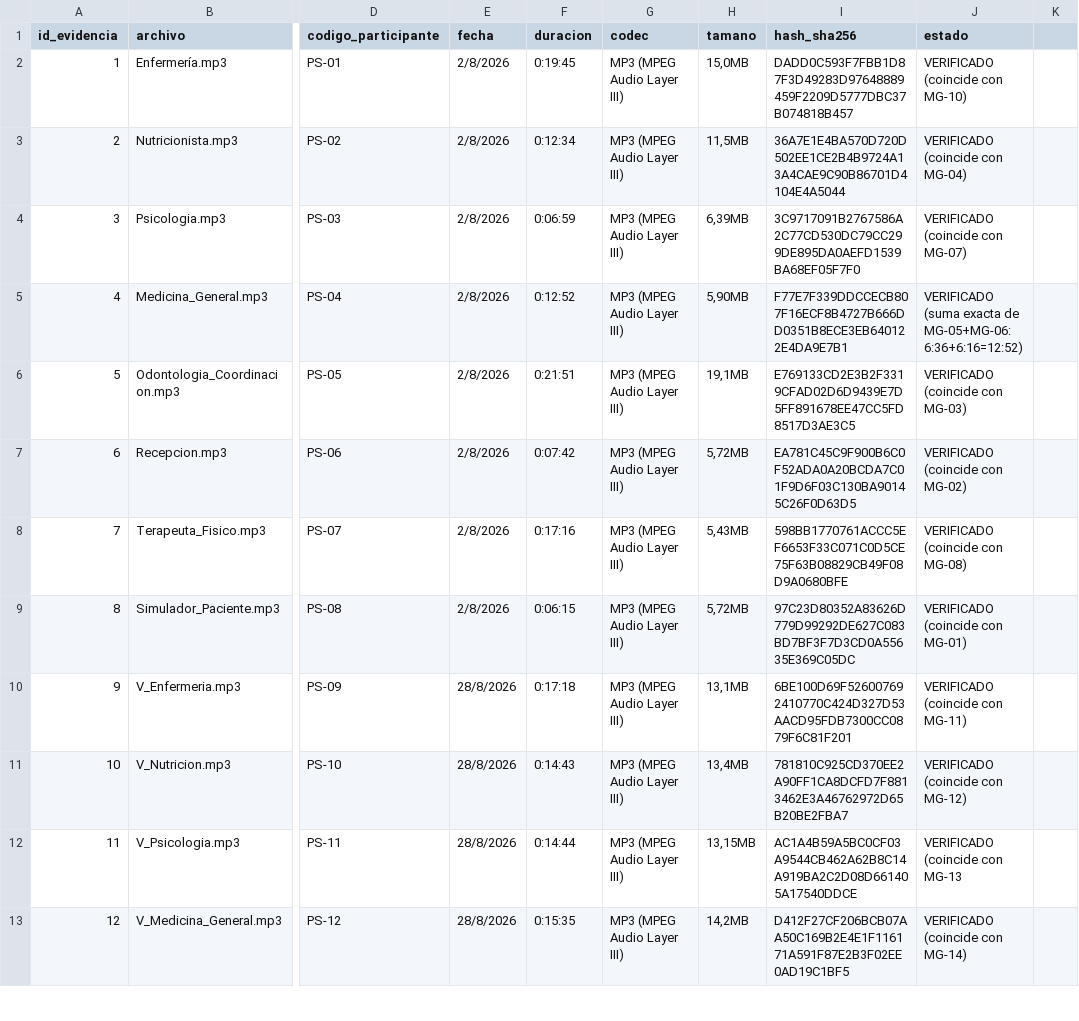
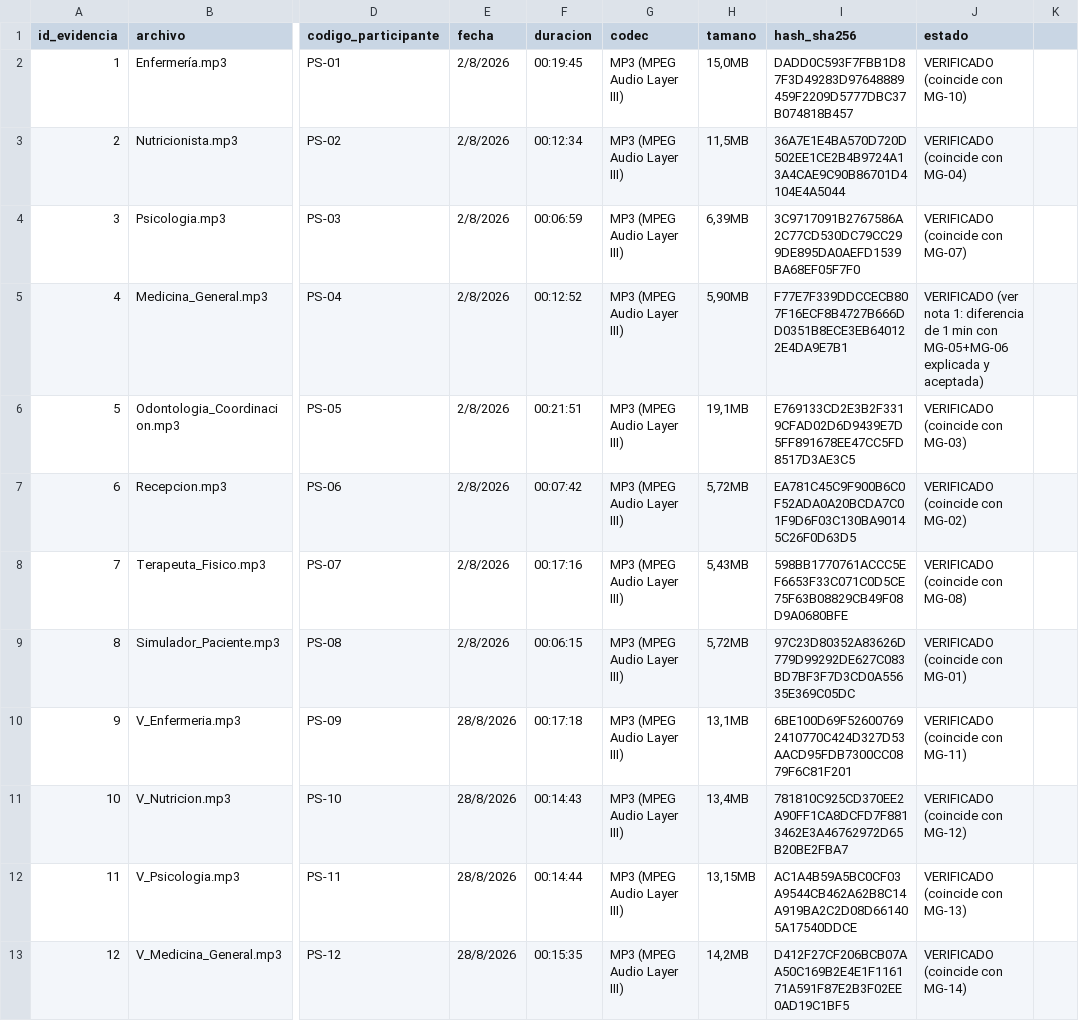
Before and after one commit to ptigasis-Alexander/MediCita_ISR401, a CSV file: 02_Evidencias/00_Restringido/fichas_tecnicas.csv, drawn as a sheet; only a part is shown, gaps mark what is left out; the diff covers the shown part only; the diff names each change by its address in the sheet, - before the commit and + after, or states it on an @@ line.

```diff
--- a/02_Evidencias/00_Restringido/fichas_tecnicas.csv
+++ b/02_Evidencias/00_Restringido/fichas_tecnicas.csv
-F2 (duracion): 0:19:45
+F2 (duracion): 00:19:45
-F3 (duracion): 0:12:34
+F3 (duracion): 00:12:34
-F4 (duracion): 0:06:59
+F4 (duracion): 00:06:59
-F5 (duracion): 0:12:52
+F5 (duracion): 00:12:52
-J5 (estado): VERIFICADO (suma exacta de MG-05+MG-06: 6:36+6:16=12:52)
+J5 (estado): VERIFICADO (ver nota 1: diferencia de 1 min con MG-05+MG-06 explicada y aceptada)
-F6 (duracion): 0:21:51
+F6 (duracion): 00:21:51
-F7 (duracion): 0:07:42
+F7 (duracion): 00:07:42
-F8 (duracion): 0:17:16
+F8 (duracion): 00:17:16
-F9 (duracion): 0:06:15
+F9 (duracion): 00:06:15
-F10 (duracion): 0:17:18
+F10 (duracion): 00:17:18
-F11 (duracion): 0:14:43
+F11 (duracion): 00:14:43
-F12 (duracion): 0:14:44
+F12 (duracion): 00:14:44
-J12 (estado): VERIFICADO (coincide con MG-13
+J12 (estado): VERIFICADO (coincide con MG-13)
-F13 (duracion): 0:15:35
+F13 (duracion): 00:15:35
```
Also changed, not shown: 1 added row, 2 removed rows, 40 edited cells and row numbers in column A elsewhere in this file.
